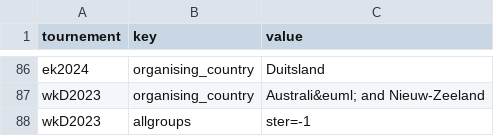
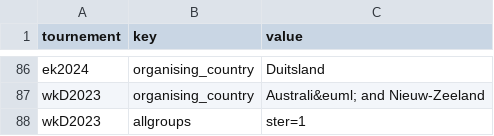
Before and after one commit to epsig/shob, a CSV file: data/sport/ekwk/ekwk_remarks.csv, drawn as a sheet; only a part is shown, gaps mark what is left out.

```diff
--- a/data/sport/ekwk/ekwk_remarks.csv
+++ b/data/sport/ekwk/ekwk_remarks.csv
@@ -87,2 +87,2 @@ ek2024,organising_country,Duitsland
 wkD2023,organising_country,Australi&euml; and Nieuw-Zeeland
-wkD2023,allgroups,ster=-1
+wkD2023,allgroups,ster=1
```
Also changed, not shown: data/sport/ekwk/wkD2023.csv, 1 other file.
